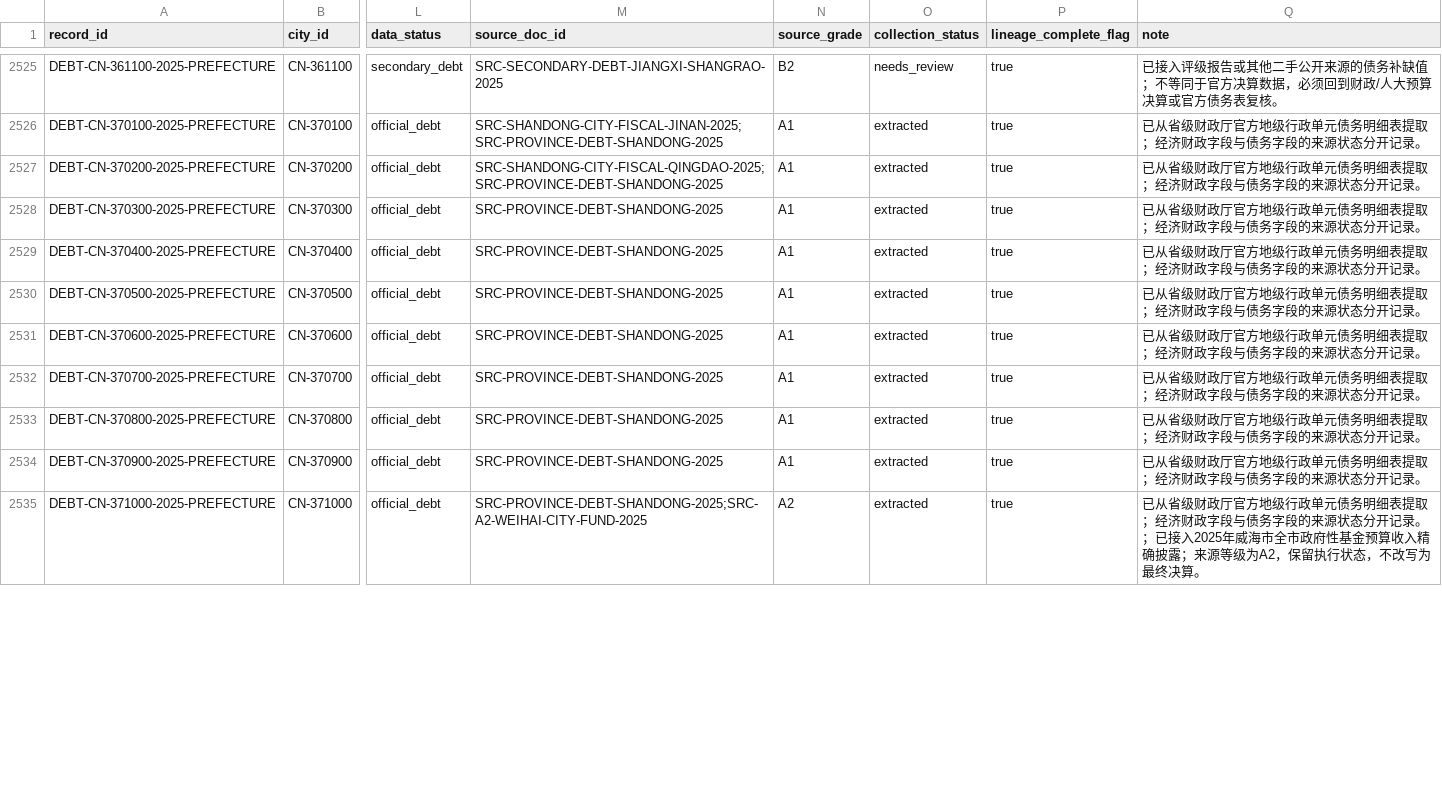
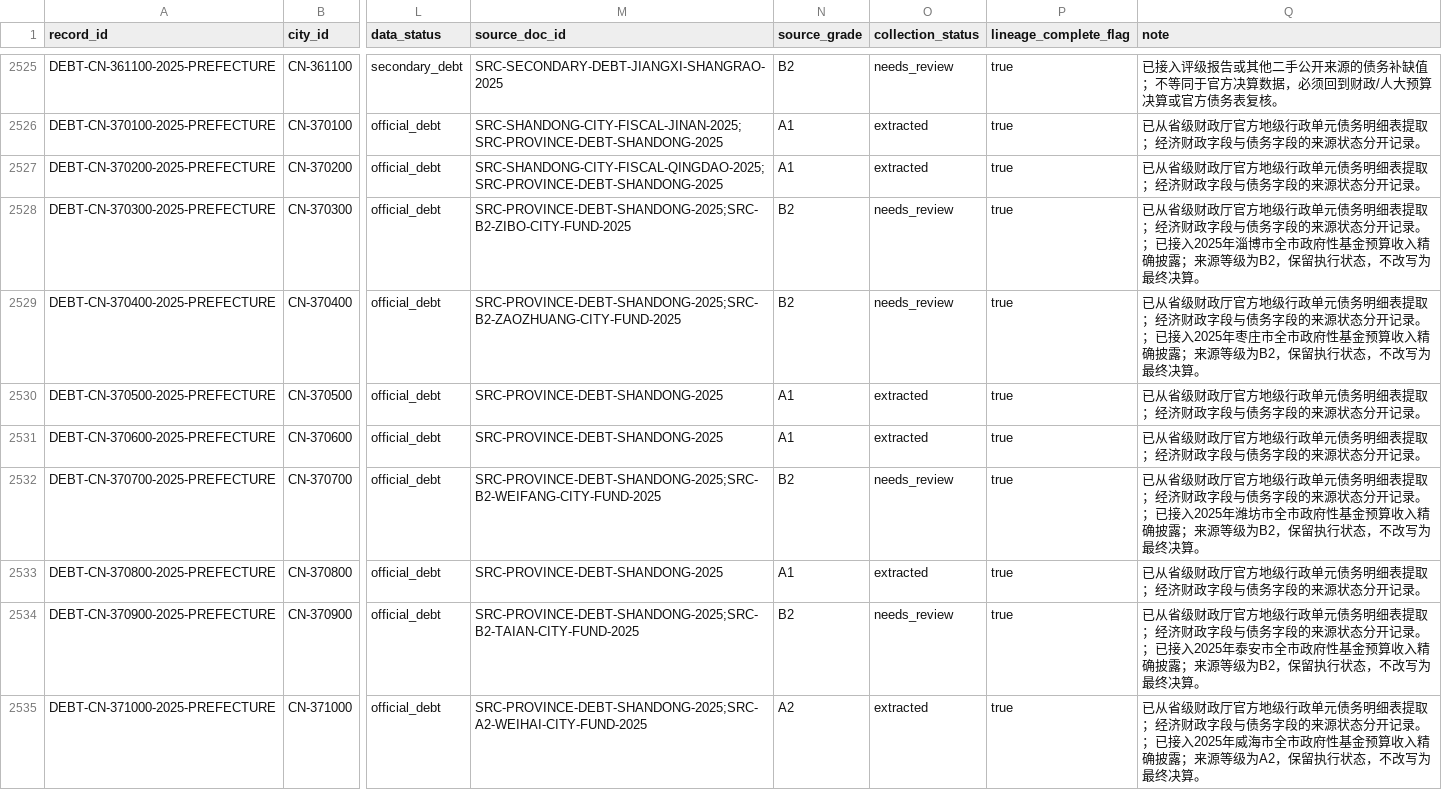
Before and after one commit to chenfei2008c/china-local-debt-atlas, a CSV file: outputs/national_prefecture_panel_2018_2026/city_gov_debt.csv, drawn as a sheet; only a part is shown, gaps mark what is left out; the diff covers the shown part only; the diff names each change by its address in the sheet, - before the commit and + after, or states it on an @@ line.

```diff
--- a/outputs/national_prefecture_panel_2018_2026/city_gov_debt.csv
+++ b/outputs/national_prefecture_panel_2018_2026/city_gov_debt.csv
-M2528 (source_doc_id): SRC-PROVINCE-DEBT-SHANDONG-2025
+M2528 (source_doc_id): SRC-PROVINCE-DEBT-SHANDONG-2025;SRC-B2-ZIBO-CITY-FUND-2025
-N2528:N2529 (source_grade): A1
+N2528:N2529 (source_grade): B2
-O2528:O2529 (collection_status): extracted
+O2528:O2529 (collection_status): needs_review
-Q2528 (note): …开记录。
+Q2528 (note): …开记录。；已接入2025年淄博市全市政府性基金预算收入精确披露；来源等级为B2，保留执行状态，不改写为最终决算。
-M2529 (source_doc_id): SRC-PROVINCE-DEBT-SHANDONG-2025
+M2529 (source_doc_id): SRC-PROVINCE-DEBT-SHANDONG-2025;SRC-B2-ZAOZHUANG-CITY-FUND-2025
-Q2529 (note): …开记录。
+Q2529 (note): …开记录。；已接入2025年枣庄市全市政府性基金预算收入精确披露；来源等级为B2，保留执行状态，不改写为最终决算。
-M2532 (source_doc_id): SRC-PROVINCE-DEBT-SHANDONG-2025
+M2532 (source_doc_id): SRC-PROVINCE-DEBT-SHANDONG-2025;SRC-B2-WEIFANG-CITY-FUND-2025
-N2532 (source_grade): A1
+N2532 (source_grade): B2
-O2532 (collection_status): extracted
+O2532 (collection_status): needs_review
-Q2532 (note): …开记录。
+Q2532 (note): …开记录。；已接入2025年潍坊市全市政府性基金预算收入精确披露；来源等级为B2，保留执行状态，不改写为最终决算。
-M2534 (source_doc_id): SRC-PROVINCE-DEBT-SHANDONG-2025
+M2534 (source_doc_id): SRC-PROVINCE-DEBT-SHANDONG-2025;SRC-B2-TAIAN-CITY-FUND-2025
-N2534 (source_grade): A1
+N2534 (source_grade): B2
-O2534 (collection_status): extracted
+O2534 (collection_status): needs_review
-Q2534 (note): …开记录。
+Q2534 (note): …开记录。；已接入2025年泰安市全市政府性基金预算收入精确披露；来源等级为B2，保留执行状态，不改写为最终决算。
```
Also changed, not shown: 8 edited cells elsewhere in this file, outputs/national_prefecture_panel_2018_2026/missing_data_summary.csv, 10 other files.
